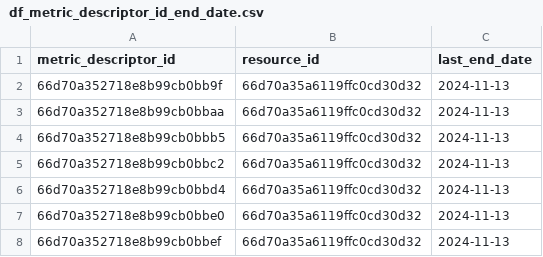
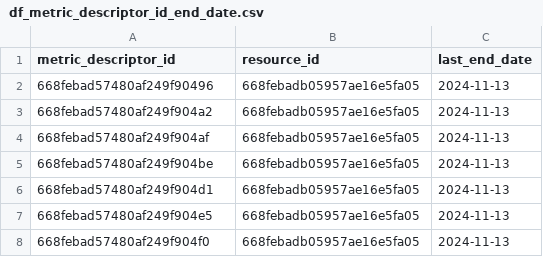
Before and after one commit to CidClayQuirino/DataBaseDynamox, a CSV file: df_metric_descriptor_id_end_date.csv, drawn as a sheet.

Commit message:
Upload de dados de métricas - 2024-11-13T23:43:49.230123

```diff
--- a/df_metric_descriptor_id_end_date.csv
+++ b/df_metric_descriptor_id_end_date.csv
@@ -1,8 +1,8 @@
 metric_descriptor_id,resource_id,last_end_date
-66d70a352718e8b99cb0bb9f,66d70a35a6119ffc0cd30d32,2024-11-13
-66d70a352718e8b99cb0bbaa,66d70a35a6119ffc0cd30d32,2024-11-13
-66d70a352718e8b99cb0bbb5,66d70a35a6119ffc0cd30d32,2024-11-13
-66d70a352718e8b99cb0bbc2,66d70a35a6119ffc0cd30d32,2024-11-13
-66d70a352718e8b99cb0bbd4,66d70a35a6119ffc0cd30d32,2024-11-13
-66d70a352718e8b99cb0bbe0,66d70a35a6119ffc0cd30d32,2024-11-13
-66d70a352718e8b99cb0bbef,66d70a35a6119ffc0cd30d32,2024-11-13
+668febad57480af249f90496,668febadb05957ae16e5fa05,2024-11-13
+668febad57480af249f904a2,668febadb05957ae16e5fa05,2024-11-13
+668febad57480af249f904af,668febadb05957ae16e5fa05,2024-11-13
+668febad57480af249f904be,668febadb05957ae16e5fa05,2024-11-13
+668febad57480af249f904d1,668febadb05957ae16e5fa05,2024-11-13
+668febad57480af249f904e5,668febadb05957ae16e5fa05,2024-11-13
+668febad57480af249f904f0,668febadb05957ae16e5fa05,2024-11-13
```
